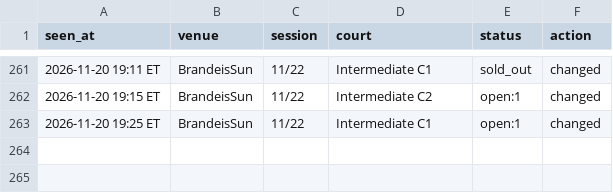
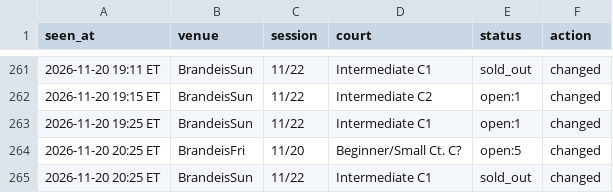
Before and after one commit to MerlinMan5/nyc-urban-vb, a CSV file: sightings.csv, drawn as a sheet; only a part is shown, gaps mark what is left out.

```diff
--- a/sightings.csv
+++ b/sightings.csv
@@ -263 +263,3 @@ seen_at,venue,session,court,status,action
 2026-11-20 19:25 ET,BrandeisSun,11/22,Intermediate C1,open:1,changed
+2026-11-20 20:25 ET,BrandeisFri,11/20,Beginner/Small Ct. C?,open:5,changed
+2026-11-20 20:25 ET,BrandeisSun,11/22,Intermediate C1,sold_out,changed
```
Also changed, not shown: 1 other file.
